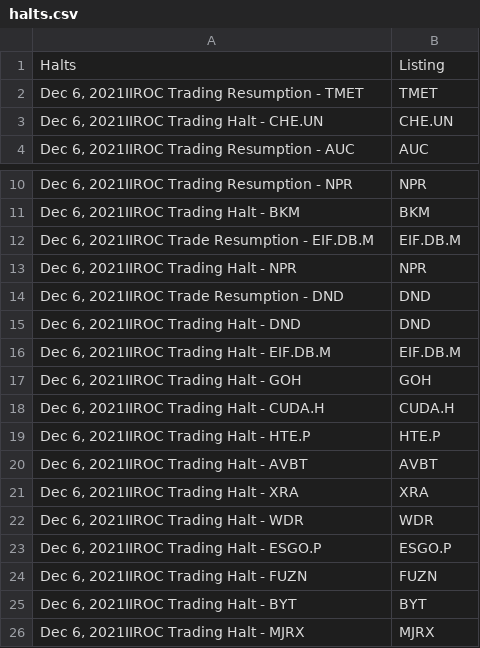
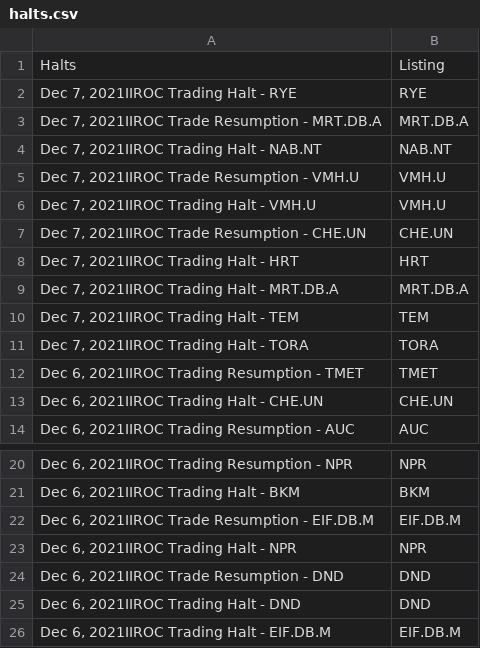
Before and after one commit to dli-invest/halts_and_news, a CSV file: halts.csv, drawn as a sheet; only a part is shown, gaps mark what is left out; removed rows and columns are numbered as before the commit, all else as after; the diff names each change by its address in the sheet, - before the commit and + after, or states it on an @@ line.

```diff
--- a/halts.csv
+++ b/halts.csv
+row 2: Dec 7, 2021IIROC Trading Halt - RYE | RYE
+row 3: Dec 7, 2021IIROC Trade Resumption - MRT.DB.A | MRT.DB.A
+row 4: Dec 7, 2021IIROC Trading Halt - NAB.NT | NAB.NT
+row 5: Dec 7, 2021IIROC Trade Resumption - VMH.U | VMH.U
+row 6: Dec 7, 2021IIROC Trading Halt - VMH.U | VMH.U
+row 7: Dec 7, 2021IIROC Trade Resumption - CHE.UN | CHE.UN
+row 8: Dec 7, 2021IIROC Trading Halt - HRT | HRT
+row 9: Dec 7, 2021IIROC Trading Halt - MRT.DB.A | MRT.DB.A
+row 10: Dec 7, 2021IIROC Trading Halt - TEM | TEM
+row 11: Dec 7, 2021IIROC Trading Halt - TORA | TORA
-row 17: Dec 6, 2021IIROC Trading Halt - GOH | GOH
-row 18: Dec 6, 2021IIROC Trading Halt - CUDA.H | CUDA.H
-row 19: Dec 6, 2021IIROC Trading Halt - HTE.P | HTE.P
-row 20: Dec 6, 2021IIROC Trading Halt - AVBT | AVBT
-row 21: Dec 6, 2021IIROC Trading Halt - XRA | XRA
-row 22: Dec 6, 2021IIROC Trading Halt - WDR | WDR
-row 23: Dec 6, 2021IIROC Trading Halt - ESGO.P | ESGO.P
-row 24: Dec 6, 2021IIROC Trading Halt - FUZN | FUZN
-row 25: Dec 6, 2021IIROC Trading Halt - BYT | BYT
-row 26: Dec 6, 2021IIROC Trading Halt - MJRX | MJRX
```
